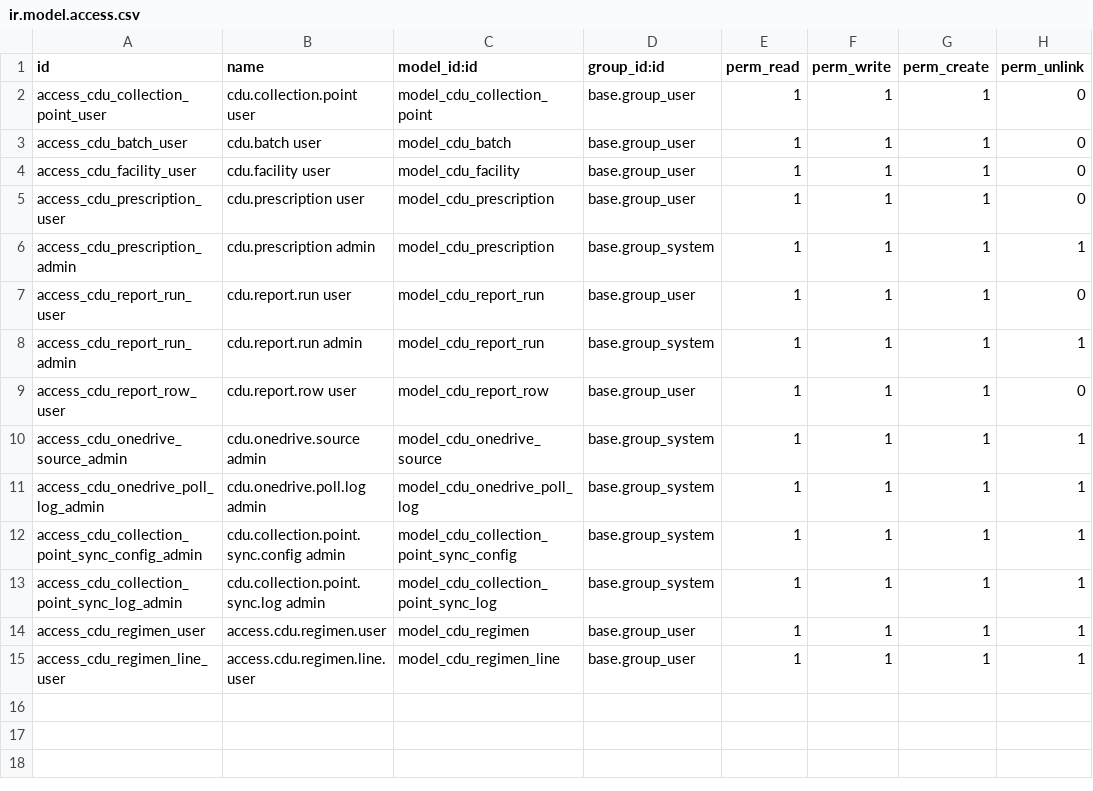
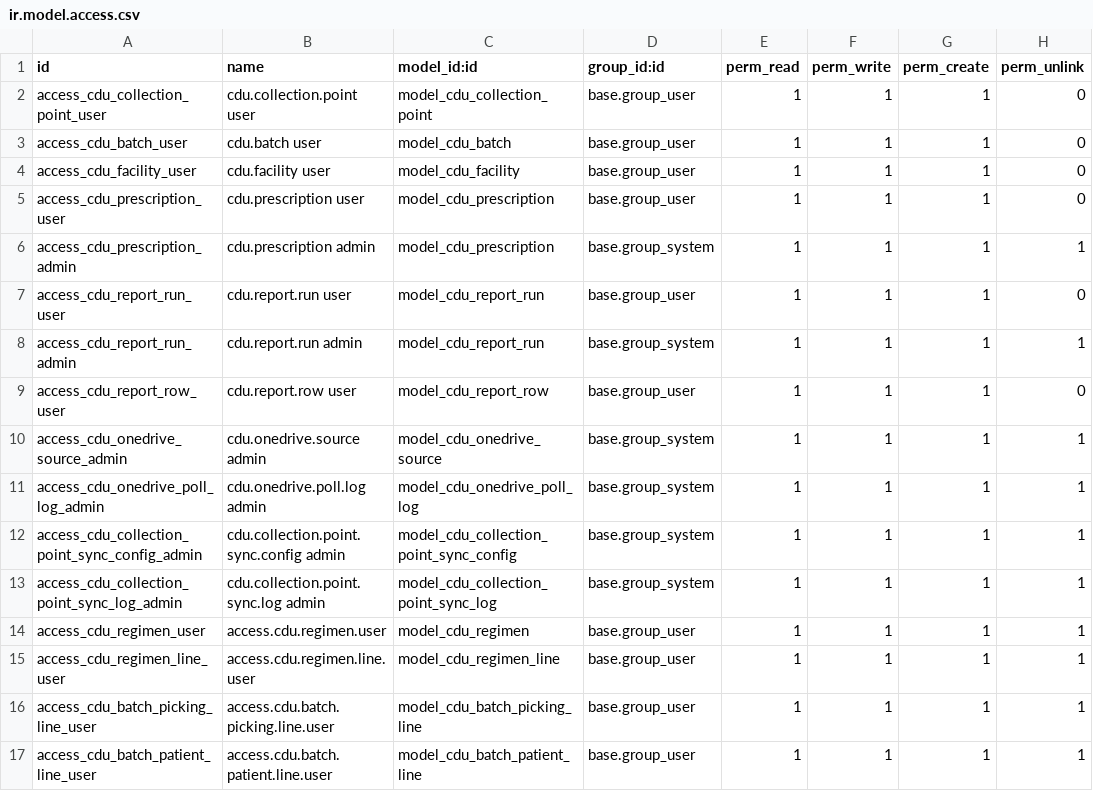
Before and after one commit to Bonolo-Health-CDU/bahmni-docker, a CSV file: bahmni-standard/extra-odoo-addons/cdu_prescription/security/ir.model.access.csv, drawn as a sheet.

Commit message:
able to view picking list

```diff
--- a/bahmni-standard/extra-odoo-addons/cdu_prescription/security/ir.model.access.csv
+++ b/bahmni-standard/extra-odoo-addons/cdu_prescription/security/ir.model.access.csv
@@ -15 +15,3 @@ access_cdu_regimen_user,access.cdu.regimen.user,model_cdu_regimen,base.group_use
 access_cdu_regimen_line_user,access.cdu.regimen.line.user,model_cdu_regimen_line,base.group_user,1,1,1,1
+access_cdu_batch_picking_line_user,access.cdu.batch.picking.line.user,model_cdu_batch_picking_line,base.group_user,1,1,1,1
+access_cdu_batch_patient_line_user,access.cdu.batch.patient.line.user,model_cdu_batch_patient_line,base.group_user,1,1,1,1
```
Also changed, not shown: 5 other files.
